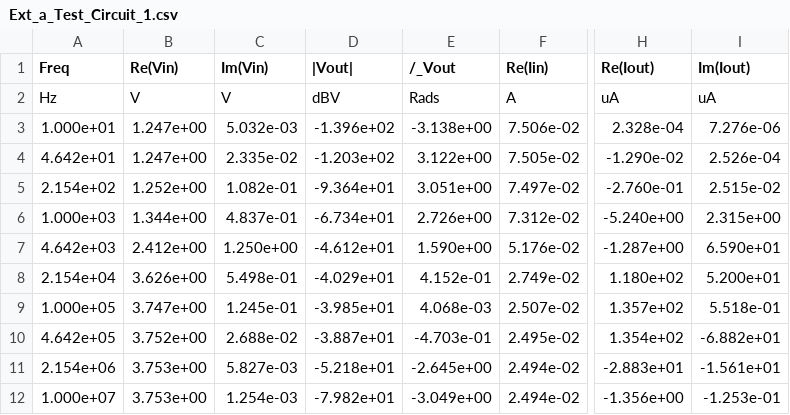
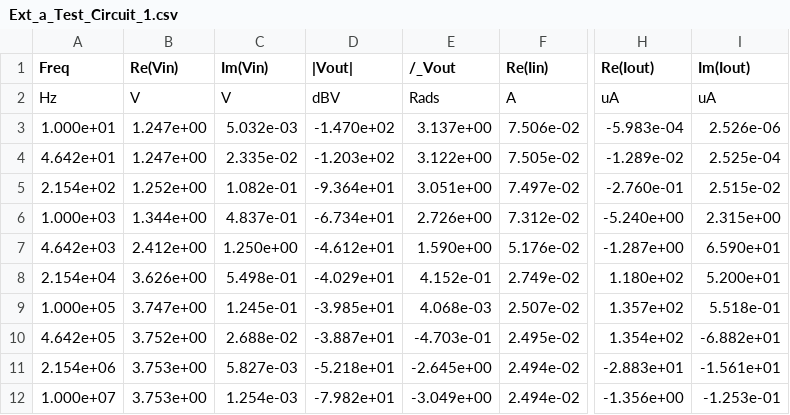
Before and after one commit to RephlexZero/Cascade-Circuit-Solver, a CSV file: User_files/Ext_a_Test_Circuit_1.csv, drawn as a sheet; only a part is shown, gaps mark what is left out; the diff names each change by its address in the sheet, - before the commit and + after, or states it on an @@ line.

```diff
--- a/User_files/Ext_a_Test_Circuit_1.csv
+++ b/User_files/Ext_a_Test_Circuit_1.csv
-D3 (|Vout|): -1.396e+02
+D3 (|Vout|): -1.470e+02
-E3 (/_Vout): -3.138e+00
+E3 (/_Vout): 3.137e+00
-H3 (Re(Iout)): 2.328e-04
+H3 (Re(Iout)): -5.983e-04
-I3 (Im(Iout)): 7.276e-06
+I3 (Im(Iout)): 2.526e-06
-H4 (Re(Iout)): -1.290e-02
+H4 (Re(Iout)): -1.289e-02
-I4 (Im(Iout)): 2.526e-04
+I4 (Im(Iout)): 2.525e-04
```
Also changed, not shown: User_files/Ext_mdB_a_Test_Circuit_1.csv, User_files/a_Test_Circuit_1.csv, 18 other files.
